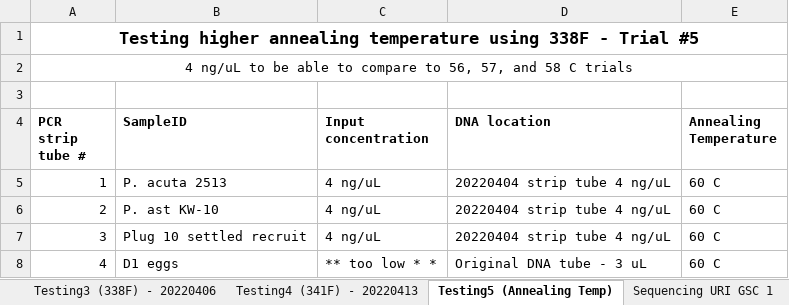
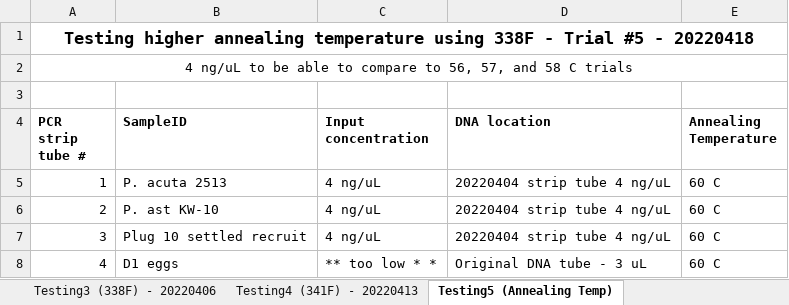
Before and after one commit to emmastrand/EmmaStrand_Notebook, an Excel workbook: Lab-work/V3V4_16S_March2020.xlsx, sheet Testing5 (Annealing Temp), drawn as a sheet; only a part is shown; values as stored, in another font and other column widths than the file's, no borders; the diff names each change by its address in the sheet, - before the commit and + after, or states it on an @@ line.

Commit message:
trial6 V4 double check

```diff
--- a/Lab-work/V3V4_16S_March2020.xlsx (sheet Testing5 (Annealing Temp))
+++ b/Lab-work/V3V4_16S_March2020.xlsx (sheet Testing5 (Annealing Temp))
-A1 (PCR strip tube #): …Trial #5
+A1 (PCR strip tube #): …Trial #5 - 20220418
```
Also changed, not shown: other sheet tabs, 2 other files.
